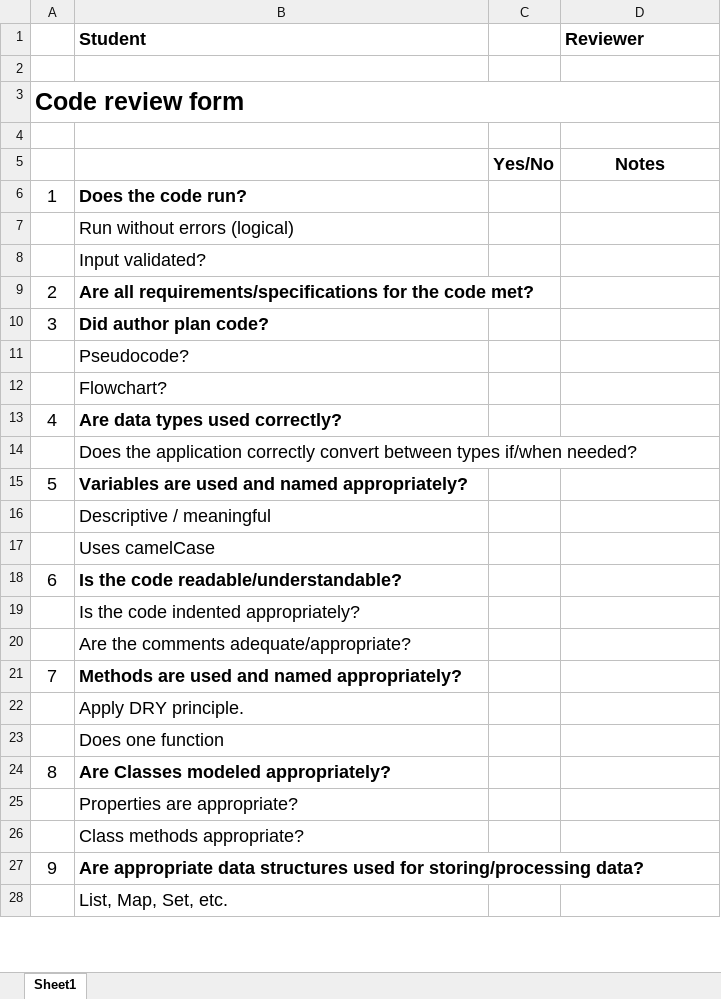
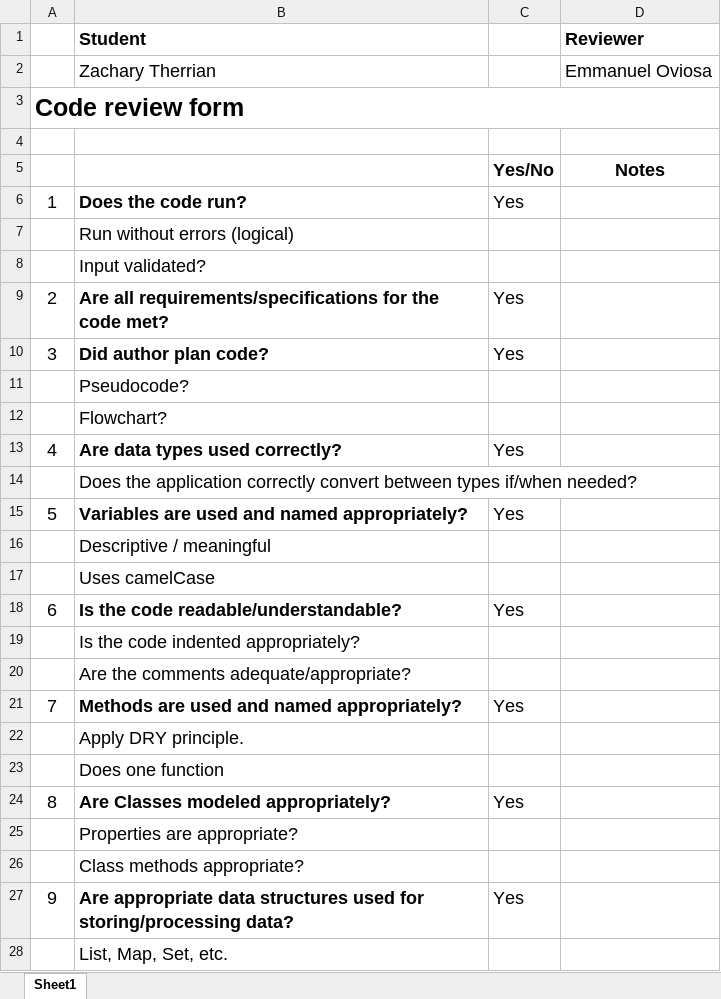
Before and after one commit to theacademy/flooring-mastery-ZacharyTherrien, an Excel workbook: Flooring Mastery Peer Review 2.xlsx, sheet Sheet1, drawn as a sheet; only a part is shown; values as stored, in another font and other column widths than the file's, no borders; conditional formats not drawn; the diff covers the shown part only; the diff names each change by its address in the sheet, - before the commit and + after, or states it on an @@ line.

```diff
--- a/Flooring Mastery Peer Review 2.xlsx (sheet Sheet1)
+++ b/Flooring Mastery Peer Review 2.xlsx (sheet Sheet1)
-row 2: (empty)
+row 2:  | Zachary Therrian |  | Emmanuel Oviosa
-C6: (empty)
+C6: Yes
-C9:C10: (empty)
+C9:C10: Yes
-C13: (empty)
+C13: Yes
-C15: (empty)
+C15: Yes
-C18: (empty)
+C18: Yes
-C21: (empty)
+C21: Yes
-C24: (empty)
+C24: Yes
-C27: (empty)
+C27: Yes
```
Also changed, not shown: 8 edited cells elsewhere in this sheet, 15 other files.
